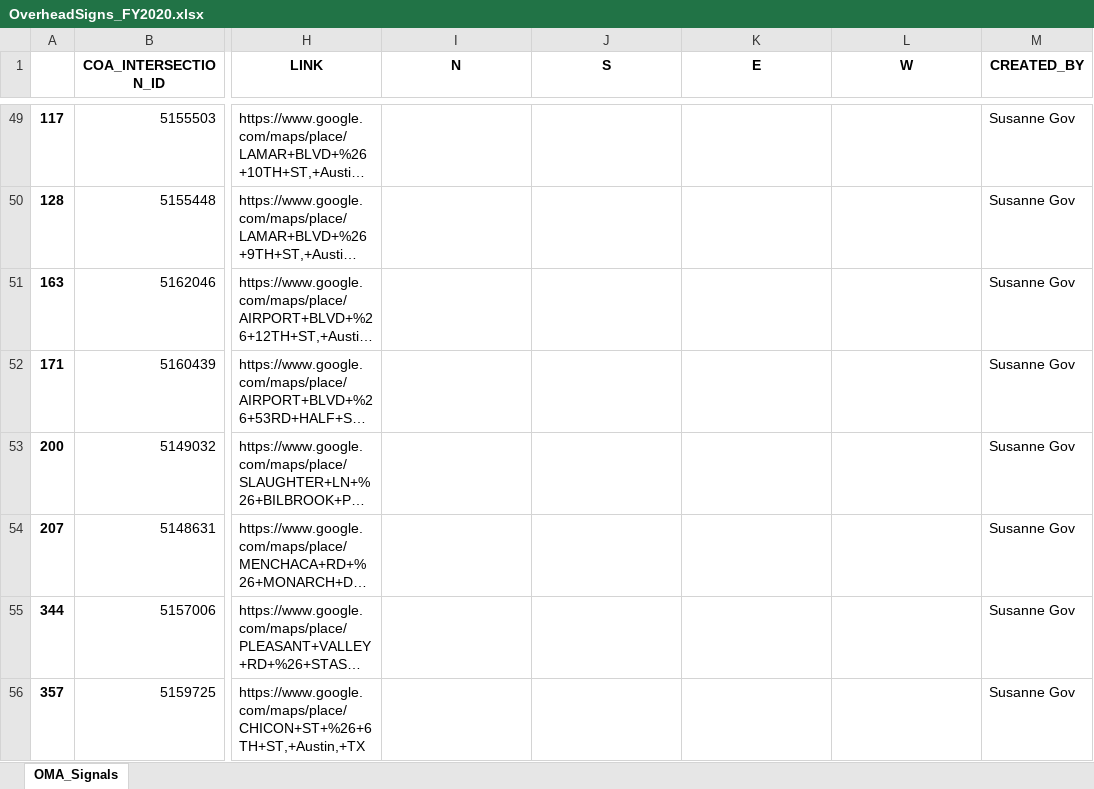
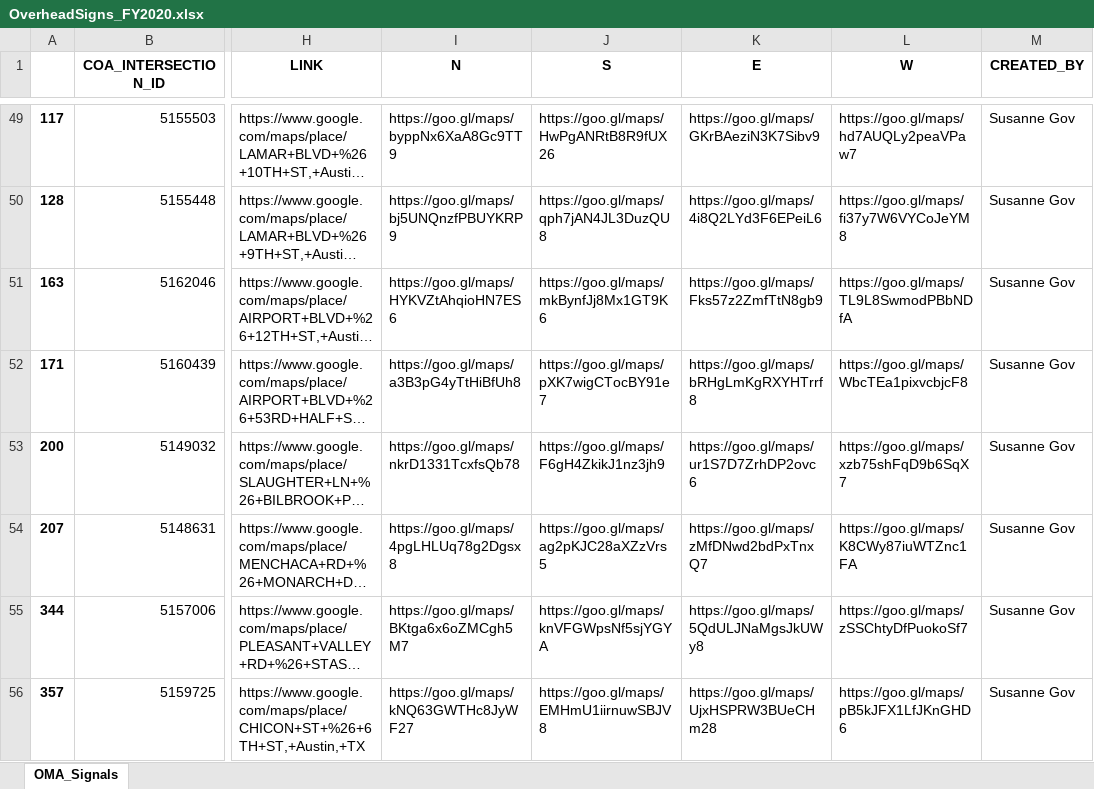
Before and after one commit to susannegov/Signs-and-Markings-Projects, an Excel workbook: OverheadSigns/OverheadSigns_FY2020.xlsx, sheet OMA_Signals, drawn as a sheet; only a part is shown, gaps mark what is left out; long unchanged cells end in …; values as stored, in another font and other column widths than the file's, no borders; the diff covers the shown part only; the diff names each change by its address in the sheet, - before the commit and + after, or states it on an @@ line.

```diff
--- a/OverheadSigns/OverheadSigns_FY2020.xlsx (sheet OMA_Signals)
+++ b/OverheadSigns/OverheadSigns_FY2020.xlsx (sheet OMA_Signals)
-I49 (N): (empty)
+I49 (N): https://goo.gl/maps/byppNx6XaA8Gc9TT9
-J49 (S): (empty)
+J49 (S): https://goo.gl/maps/HwPgANRtB8R9fUX26
-K49 (E): (empty)
+K49 (E): https://goo.gl/maps/GKrBAeziN3K7Sibv9
-L49 (W): (empty)
+L49 (W): https://goo.gl/maps/hd7AUQLy2peaVPaw7
-I50 (N): (empty)
+I50 (N): https://goo.gl/maps/bj5UNQnzfPBUYKRP9
-J50 (S): (empty)
+J50 (S): https://goo.gl/maps/qph7jAN4JL3DuzQU8
-K50 (E): (empty)
+K50 (E): https://goo.gl/maps/4i8Q2LYd3F6EPeiL6
-L50 (W): (empty)
+L50 (W): https://goo.gl/maps/fi37y7W6VYCoJeYM8
-I51 (N): (empty)
+I51 (N): https://goo.gl/maps/HYKVZtAhqioHN7ES6
-J51 (S): (empty)
+J51 (S): https://goo.gl/maps/mkBynfJj8Mx1GT9K6
-K51 (E): (empty)
+K51 (E): https://goo.gl/maps/Fks57z2ZmfTtN8gb9
-L51 (W): (empty)
+L51 (W): https://goo.gl/maps/TL9L8SwmodPBbNDfA
-I52 (N): (empty)
+I52 (N): https://goo.gl/maps/a3B3pG4yTtHiBfUh8
-J52 (S): (empty)
+J52 (S): https://goo.gl/maps/pXK7wigCTocBY91e7
-K52 (E): (empty)
+K52 (E): https://goo.gl/maps/bRHgLmKgRXYHTrrf8
-L52 (W): (empty)
+L52 (W): https://goo.gl/maps/WbcTEa1pixvcbjcF8
-I53 (N): (empty)
+I53 (N): https://goo.gl/maps/nkrD1331TcxfsQb78
-J53 (S): (empty)
+J53 (S): https://goo.gl/maps/F6gH4ZkikJ1nz3jh9
-K53 (E): (empty)
+K53 (E): https://goo.gl/maps/ur1S7D7ZrhDP2ovc6
-L53 (W): (empty)
+L53 (W): https://goo.gl/maps/xzb75shFqD9b6SqX7
-I54 (N): (empty)
+I54 (N): https://goo.gl/maps/4pgLHLUq78g2Dgsx8
-J54 (S): (empty)
+J54 (S): https://goo.gl/maps/ag2pKJC28aXZzVrs5
-K54 (E): (empty)
+K54 (E): https://goo.gl/maps/zMfDNwd2bdPxTnxQ7
-L54 (W): (empty)
+L54 (W): https://goo.gl/maps/K8CWy87iuWTZnc1FA
-I55 (N): (empty)
+I55 (N): https://goo.gl/maps/BKtga6x6oZMCgh5M7
-J55 (S): (empty)
+J55 (S): https://goo.gl/maps/knVFGWpsNf5sjYGYA
-K55 (E): (empty)
+K55 (E): https://goo.gl/maps/5QdULJNaMgsJkUWy8
-L55 (W): (empty)
+L55 (W): https://goo.gl/maps/zSSChtyDfPuokoSf7
-I56 (N): (empty)
+I56 (N): https://goo.gl/maps/kNQ63GWTHc8JyWF27
-J56 (S): (empty)
+J56 (S): https://goo.gl/maps/EMHmU1iirnuwSBJV8
-K56 (E): (empty)
+K56 (E): https://goo.gl/maps/UjxHSPRW3BUeCHm28
-L56 (W): (empty)
+L56 (W): https://goo.gl/maps/pB5kJFX1LfJKnGHD6
```
Also changed, not shown: 208 edited cells elsewhere in this sheet, Guide/example_output.xlsx, 2 other files.
